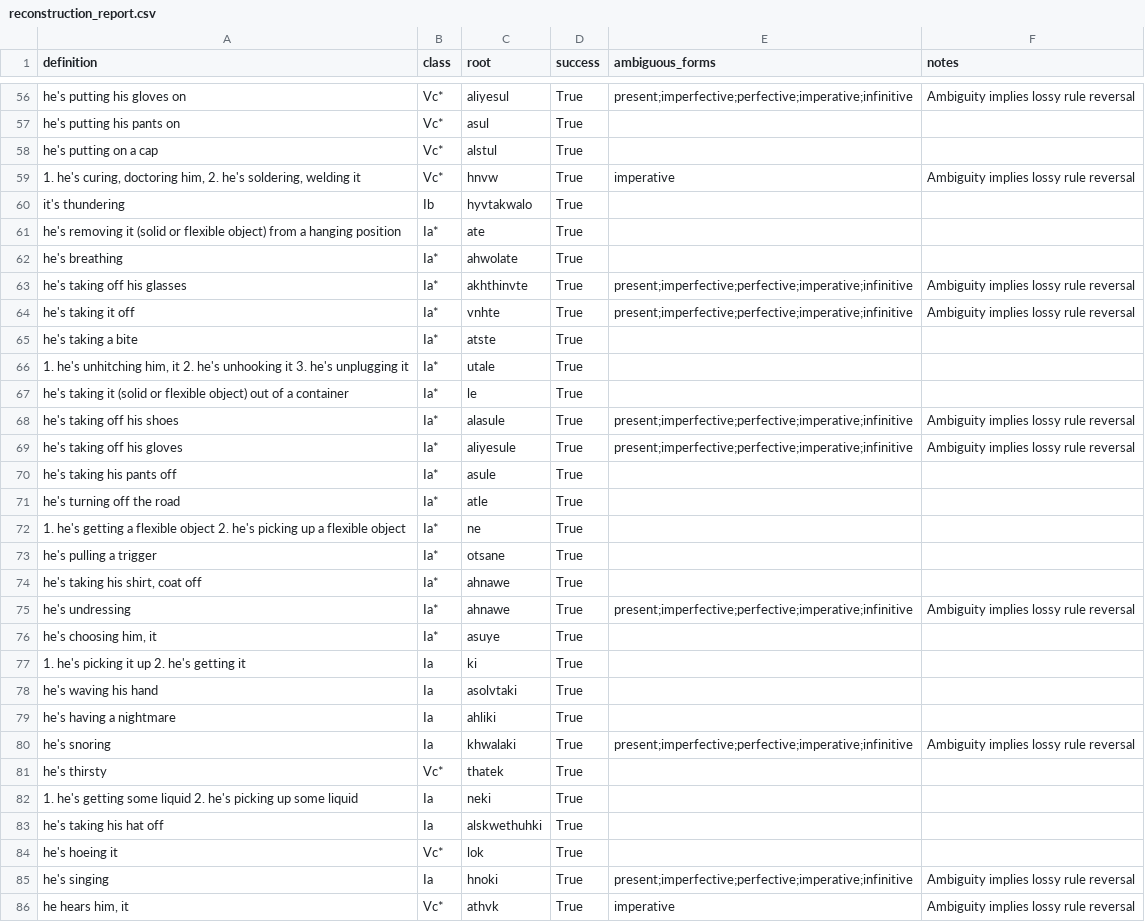
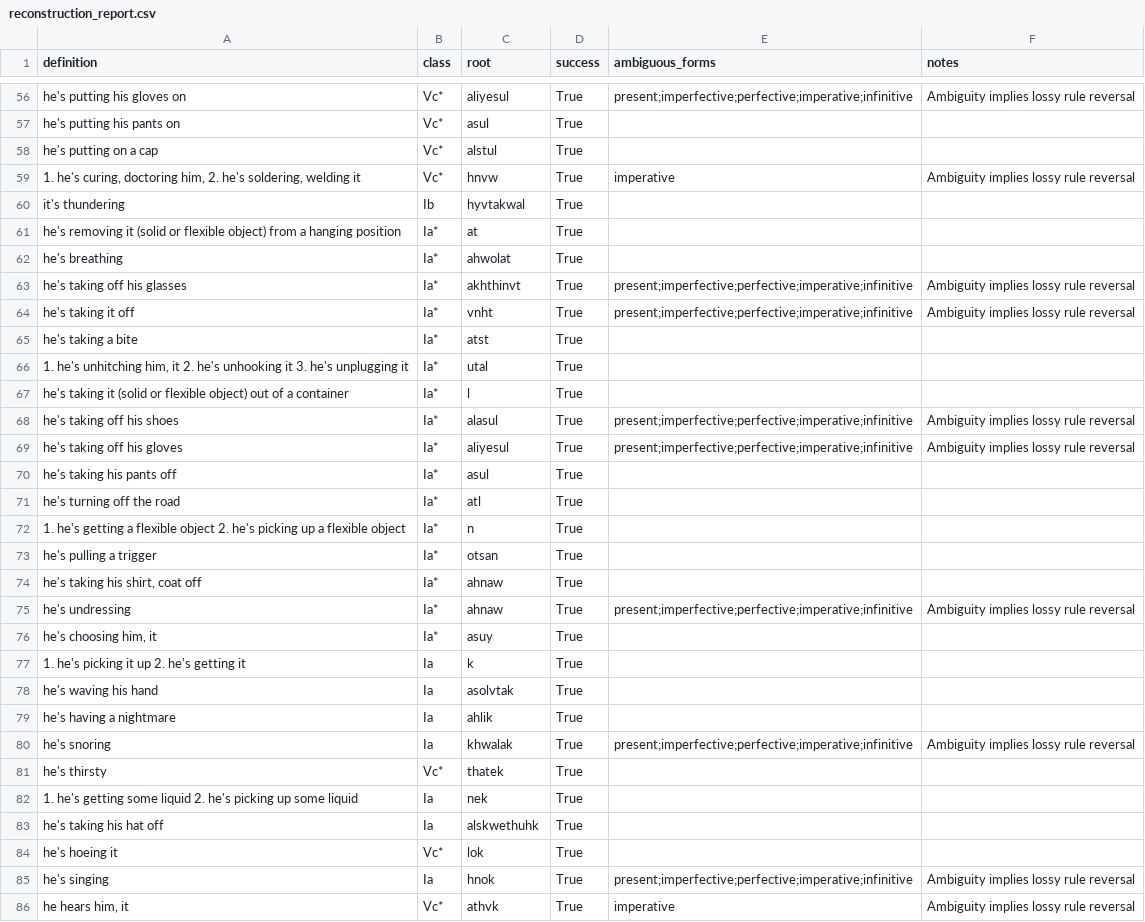
Before and after one commit to CharlieMcVicker/king-recreation, a CSV file: artifacts/reports/reconstruction_report.csv, drawn as a sheet; only a part is shown, gaps mark what is left out; the diff covers the shown part only.

```diff
--- a/artifacts/reports/reconstruction_report.csv
+++ b/artifacts/reports/reconstruction_report.csv
@@ -59,28 +59,28 @@ he's putting on a cap,Vc*,alstul,True,,
 "1. he's curing, doctoring him, 2. he's soldering, welding it",Vc*,hnvw,True,imperative,Ambiguity implies lossy rule reversal
-it's thundering,Ib,hyvtakwalo,True,,
-he's removing it (solid or flexible object) from a hanging position,Ia*,ate,True,,
-he's breathing,Ia*,ahwolate,True,,
-he's taking off his glasses,Ia*,akhthinvte,True,present;imperfective;perfective;imperative;infinitive,Ambiguity implies lossy rule reversal
-he's taking it off,Ia*,vnhte,True,present;imperfective;perfective;imperative;infinitive,Ambiguity implies lossy rule reversal
-he's taking a bite,Ia*,atste,True,,
-"1. he's unhitching him, it 2. he's unhooking it 3. he's unplugging it",Ia*,utale,True,,
-he's taking it (solid or flexible object) out of a container,Ia*,le,True,,
-he's taking off his shoes,Ia*,alasule,True,present;imperfective;perfective;imperative;infinitive,Ambiguity implies lossy rule reversal
-he's taking off his gloves,Ia*,aliyesule,True,present;imperfective;perfective;imperative;infinitive,Ambiguity implies lossy rule reversal
-he's taking his pants off,Ia*,asule,True,,
-he's turning off the road,Ia*,atle,True,,
-1. he's getting a flexible object  2. he's picking up a flexible object,Ia*,ne,True,,
-he's pulling a trigger,Ia*,otsane,True,,
-"he's taking his shirt, coat off",Ia*,ahnawe,True,,
-he's undressing,Ia*,ahnawe,True,present;imperfective;perfective;imperative;infinitive,Ambiguity implies lossy rule reversal
-"he's choosing him, it",Ia*,asuye,True,,
-1. he's picking it up  2. he's getting it,Ia,ki,True,,
-he's waving his hand,Ia,asolvtaki,True,,
-he's having a nightmare,Ia,ahliki,True,,
-he's snoring,Ia,khwalaki,True,present;imperfective;perfective;imperative;infinitive,Ambiguity implies lossy rule reversal
+it's thundering,Ib,hyvtakwal,True,,
+he's removing it (solid or flexible object) from a hanging position,Ia*,at,True,,
+he's breathing,Ia*,ahwolat,True,,
+he's taking off his glasses,Ia*,akhthinvt,True,present;imperfective;perfective;imperative;infinitive,Ambiguity implies lossy rule reversal
+he's taking it off,Ia*,vnht,True,present;imperfective;perfective;imperative;infinitive,Ambiguity implies lossy rule reversal
+he's taking a bite,Ia*,atst,True,,
+"1. he's unhitching him, it 2. he's unhooking it 3. he's unplugging it",Ia*,utal,True,,
+he's taking it (solid or flexible object) out of a container,Ia*,l,True,,
+he's taking off his shoes,Ia*,alasul,True,present;imperfective;perfective;imperative;infinitive,Ambiguity implies lossy rule reversal
+he's taking off his gloves,Ia*,aliyesul,True,present;imperfective;perfective;imperative;infinitive,Ambiguity implies lossy rule reversal
+he's taking his pants off,Ia*,asul,True,,
+he's turning off the road,Ia*,atl,True,,
+1. he's getting a flexible object  2. he's picking up a flexible object,Ia*,n,True,,
+he's pulling a trigger,Ia*,otsan,True,,
+"he's taking his shirt, coat off",Ia*,ahnaw,True,,
+he's undressing,Ia*,ahnaw,True,present;imperfective;perfective;imperative;infinitive,Ambiguity implies lossy rule reversal
+"he's choosing him, it",Ia*,asuy,True,,
+1. he's picking it up  2. he's getting it,Ia,k,True,,
+he's waving his hand,Ia,asolvtak,True,,
+he's having a nightmare,Ia,ahlik,True,,
+he's snoring,Ia,khwalak,True,present;imperfective;perfective;imperative;infinitive,Ambiguity implies lossy rule reversal
 he's thirsty,Vc*,thatek,True,,
-1. he's getting some liquid  2. he's picking up some liquid,Ia,neki,True,,
-he's taking his hat off,Ia,alskwethuhki,True,,
+1. he's getting some liquid  2. he's picking up some liquid,Ia,nek,True,,
+he's taking his hat off,Ia,alskwethuhk,True,,
 he's hoeing it,Vc*,lok,True,,
-he's singing,Ia,hnoki,True,present;imperfective;perfective;imperative;infinitive,Ambiguity implies lossy rule reversal
+he's singing,Ia,hnok,True,present;imperfective;perfective;imperative;infinitive,Ambiguity implies lossy rule reversal
 "he hears him, it",Vc*,athvk,True,imperative,Ambiguity implies lossy rule reversal
```
Also changed, not shown: 101 edited cells elsewhere in this file, artifacts/reports/class_match_counts.csv, artifacts/reports/class_near_misses.csv, 12 other files.
